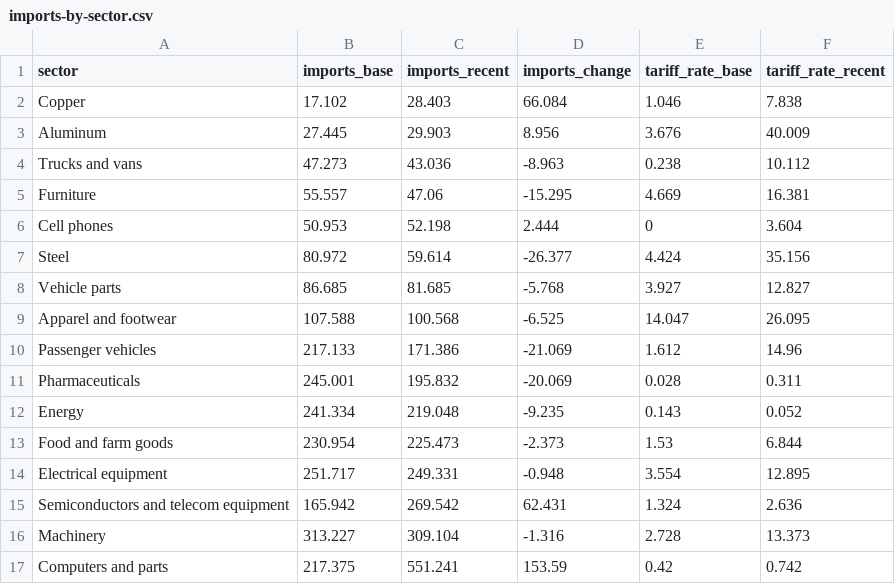
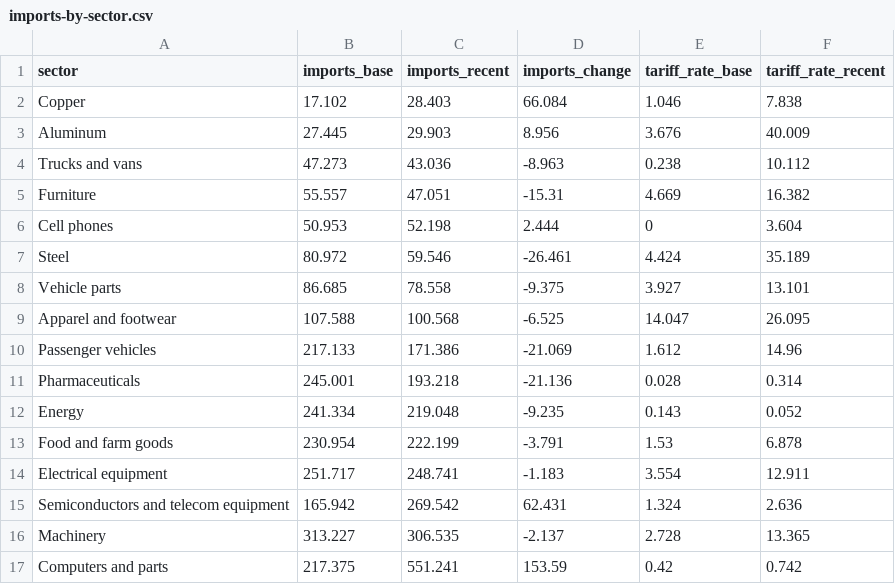
Before and after one commit to nbaulch/nbaulch.github.io, a CSV file: charts/imports-by-sector/output/imports-by-sector.csv, drawn as a sheet.

```diff
--- a/charts/imports-by-sector/output/imports-by-sector.csv
+++ b/charts/imports-by-sector/output/imports-by-sector.csv
@@ -4,14 +4,14 @@ Aluminum,27.445,29.903,8.956,3.676,40.009
 Trucks and vans,47.273,43.036,-8.963,0.238,10.112
-Furniture,55.557,47.06,-15.295,4.669,16.381
+Furniture,55.557,47.051,-15.31,4.669,16.382
 Cell phones,50.953,52.198,2.444,0,3.604
-Steel,80.972,59.614,-26.377,4.424,35.156
-Vehicle parts,86.685,81.685,-5.768,3.927,12.827
+Steel,80.972,59.546,-26.461,4.424,35.189
+Vehicle parts,86.685,78.558,-9.375,3.927,13.101
 Apparel and footwear,107.588,100.568,-6.525,14.047,26.095
 Passenger vehicles,217.133,171.386,-21.069,1.612,14.96
-Pharmaceuticals,245.001,195.832,-20.069,0.028,0.311
+Pharmaceuticals,245.001,193.218,-21.136,0.028,0.314
 Energy,241.334,219.048,-9.235,0.143,0.052
-Food and farm goods,230.954,225.473,-2.373,1.53,6.844
-Electrical equipment,251.717,249.331,-0.948,3.554,12.895
+Food and farm goods,230.954,222.199,-3.791,1.53,6.878
+Electrical equipment,251.717,248.741,-1.183,3.554,12.911
 Semiconductors and telecom equipment,165.942,269.542,62.431,1.324,2.636
-Machinery,313.227,309.104,-1.316,2.728,13.373
+Machinery,313.227,306.535,-2.137,2.728,13.365
 Computers and parts,217.375,551.241,153.59,0.42,0.742
```
Also changed, not shown: charts/goods-balance/data/census_trade_by_category_2026-08-01.csv, charts/goods-balance/output/goods-balance.csv, 4 other files.
